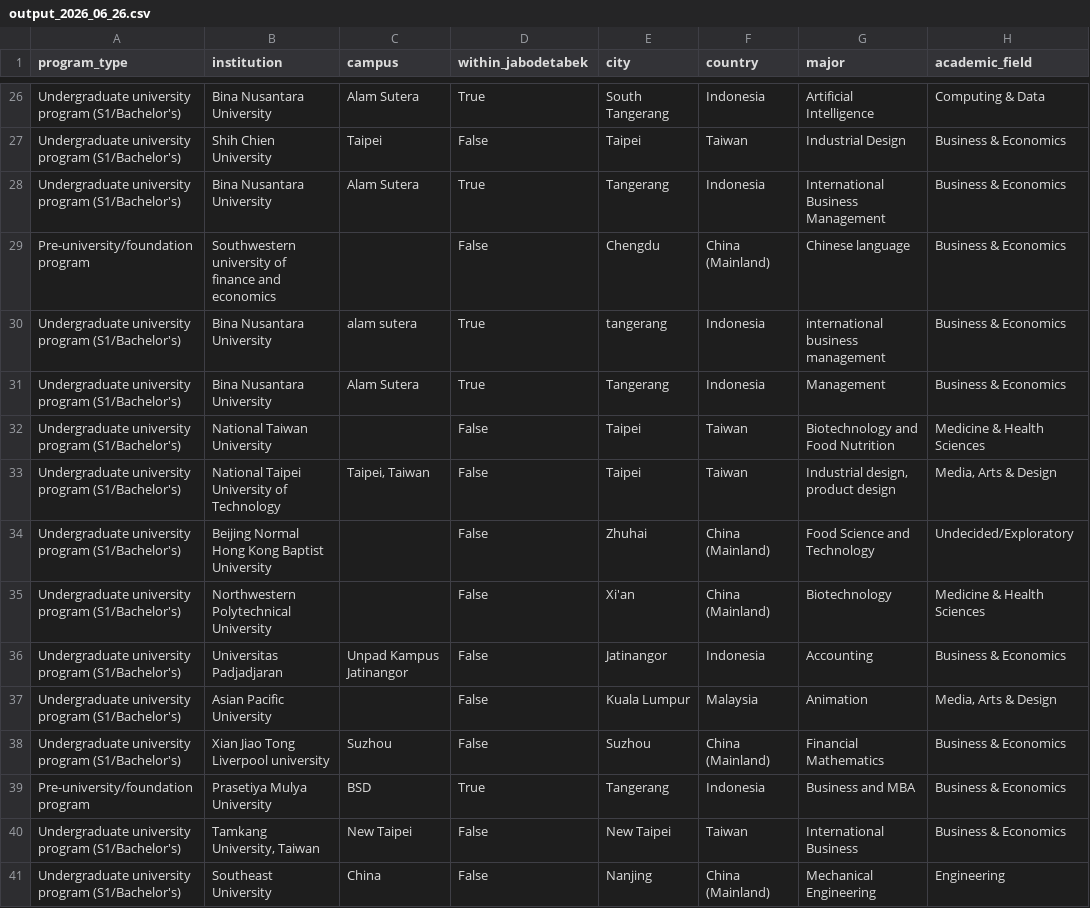
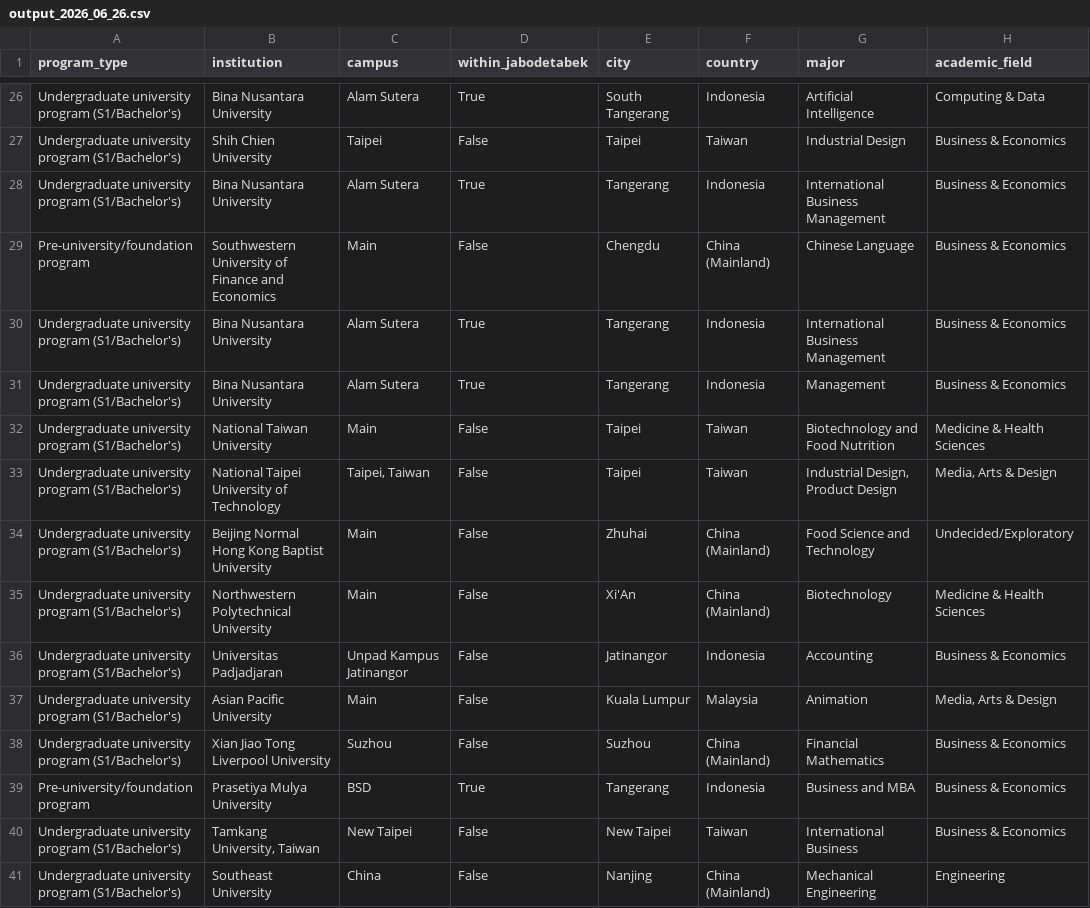
Before and after one commit to devinlin89/narada-university-dashboard, a CSV file: data/processed/output_2026_06_26.csv, drawn as a sheet; only a part is shown, gaps mark what is left out; the diff covers the shown part only; the diff names each change by its address in the sheet, - before the commit and + after, or states it on an @@ line.

```diff
--- a/data/processed/output_2026_06_26.csv
+++ b/data/processed/output_2026_06_26.csv
-B29 (institution): Southwestern university of finance and economics
+B29 (institution): Southwestern University of Finance and Economics
-C29 (campus): (empty)
+C29 (campus): Main
-G29 (major): Chinese language
+G29 (major): Chinese Language
-C30 (campus): alam sutera
+C30 (campus): Alam Sutera
-E30 (city): tangerang
+E30 (city): Tangerang
-G30 (major): international business management
+G30 (major): International Business Management
-C32 (campus): (empty)
+C32 (campus): Main
-G33 (major): Industrial design, product design
+G33 (major): Industrial Design, Product Design
-C34:C35 (campus): (empty)
+C34:C35 (campus): Main
-E35 (city): Xi'an
+E35 (city): Xi'An
-C37 (campus): (empty)
+C37 (campus): Main
-B38 (institution): Xian Jiao Tong Liverpool university
+B38 (institution): Xian Jiao Tong Liverpool University
```
Also changed, not shown: 21 edited cells elsewhere in this file, 1 other file.
